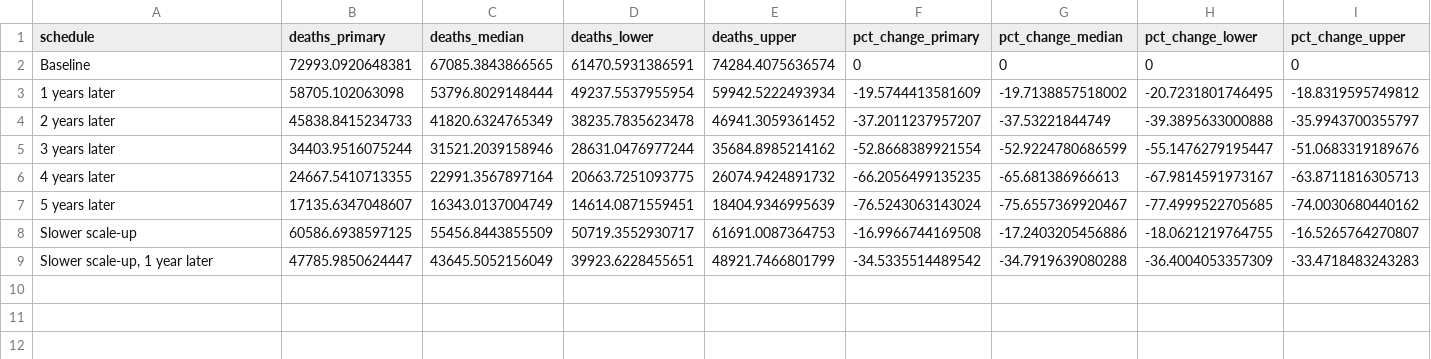
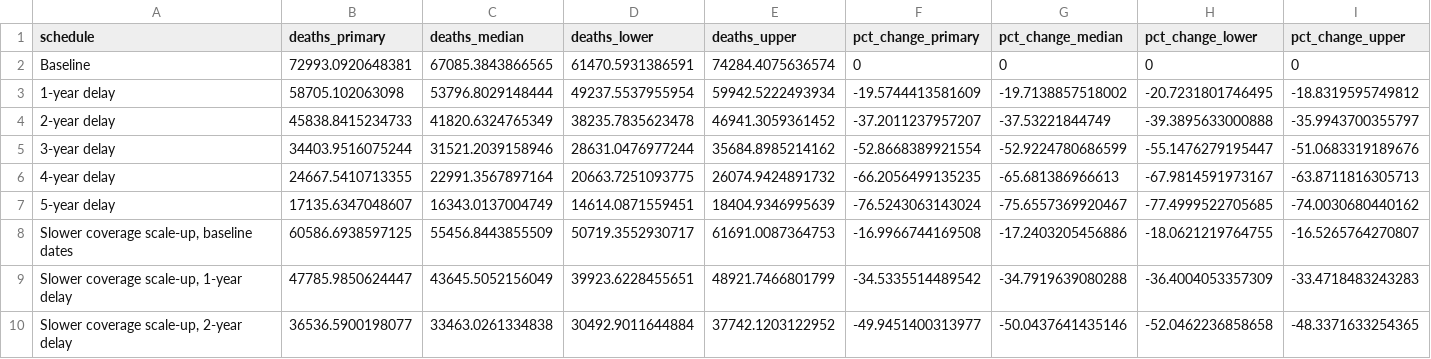
Before and after one commit to justin-ortiz/rsv-maternal-delay-gavi, a CSV file: results_random_orders.csv, drawn as a sheet.

Commit message:
Add 2-year slower scale-up, new labels & Figure 1
Add slower coverage scale-up with a 2-year delay, new labels, combined Figure 1

```diff
--- a/results_random_orders.csv
+++ b/results_random_orders.csv
@@ -2,8 +2,9 @@
 "Baseline",72993.0920648381,67085.3843866565,61470.5931386591,74284.4075636574,0,0,0,0
-"1 years later",58705.102063098,53796.8029148444,49237.5537955954,59942.5222493934,-19.5744413581609,-19.7138857518002,-20.7231801746495,-18.8319595749812
-"2 years later",45838.8415234733,41820.6324765349,38235.7835623478,46941.3059361452,-37.2011237957207,-37.53221844749,-39.3895633000888,-35.9943700355797
-"3 years later",34403.9516075244,31521.2039158946,28631.0476977244,35684.8985214162,-52.8668389921554,-52.9224780686599,-55.1476279195447,-51.0683319189676
-"4 years later",24667.5410713355,22991.3567897164,20663.7251093775,26074.9424891732,-66.2056499135235,-65.681386966613,-67.9814591973167,-63.8711816305713
-"5 years later",17135.6347048607,16343.0137004749,14614.0871559451,18404.9346995639,-76.5243063143024,-75.6557369920467,-77.4999522705685,-74.0030680440162
-"Slower scale-up",60586.6938597125,55456.8443855509,50719.3552930717,61691.0087364753,-16.9966744169508,-17.2403205456886,-18.0621219764755,-16.5265764270807
-"Slower scale-up, 1 year later",47785.9850624447,43645.5052156049,39923.6228455651,48921.7466801799,-34.5335514489542,-34.7919639080288,-36.4004053357309,-33.4718483243283
+"1-year delay",58705.102063098,53796.8029148444,49237.5537955954,59942.5222493934,-19.5744413581609,-19.7138857518002,-20.7231801746495,-18.8319595749812
+"2-year delay",45838.8415234733,41820.6324765349,38235.7835623478,46941.3059361452,-37.2011237957207,-37.53221844749,-39.3895633000888,-35.9943700355797
+"3-year delay",34403.9516075244,31521.2039158946,28631.0476977244,35684.8985214162,-52.8668389921554,-52.9224780686599,-55.1476279195447,-51.0683319189676
+"4-year delay",24667.5410713355,22991.3567897164,20663.7251093775,26074.9424891732,-66.2056499135235,-65.681386966613,-67.9814591973167,-63.8711816305713
+"5-year delay",17135.6347048607,16343.0137004749,14614.0871559451,18404.9346995639,-76.5243063143024,-75.6557369920467,-77.4999522705685,-74.0030680440162
+"Slower coverage scale-up, baseline dates",60586.6938597125,55456.8443855509,50719.3552930717,61691.0087364753,-16.9966744169508,-17.2403205456886,-18.0621219764755,-16.5265764270807
+"Slower coverage scale-up, 1-year delay",47785.9850624447,43645.5052156049,39923.6228455651,48921.7466801799,-34.5335514489542,-34.7919639080288,-36.4004053357309,-33.4718483243283
+"Slower coverage scale-up, 2-year delay",36536.5900198077,33463.0261334838,30492.9011644884,37742.1203122952,-49.9451400313977,-50.0437641435146,-52.0462236858658,-48.3371633254365
```
Also changed, not shown: table_1.tsv, table_S1.tsv, 10 other files.
